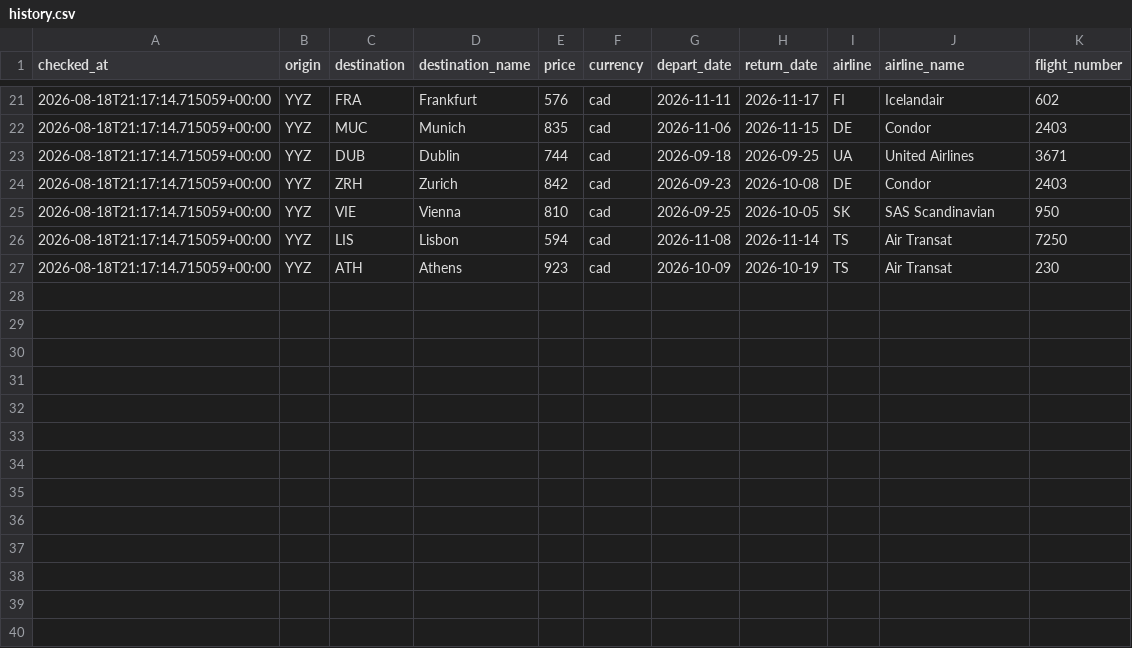
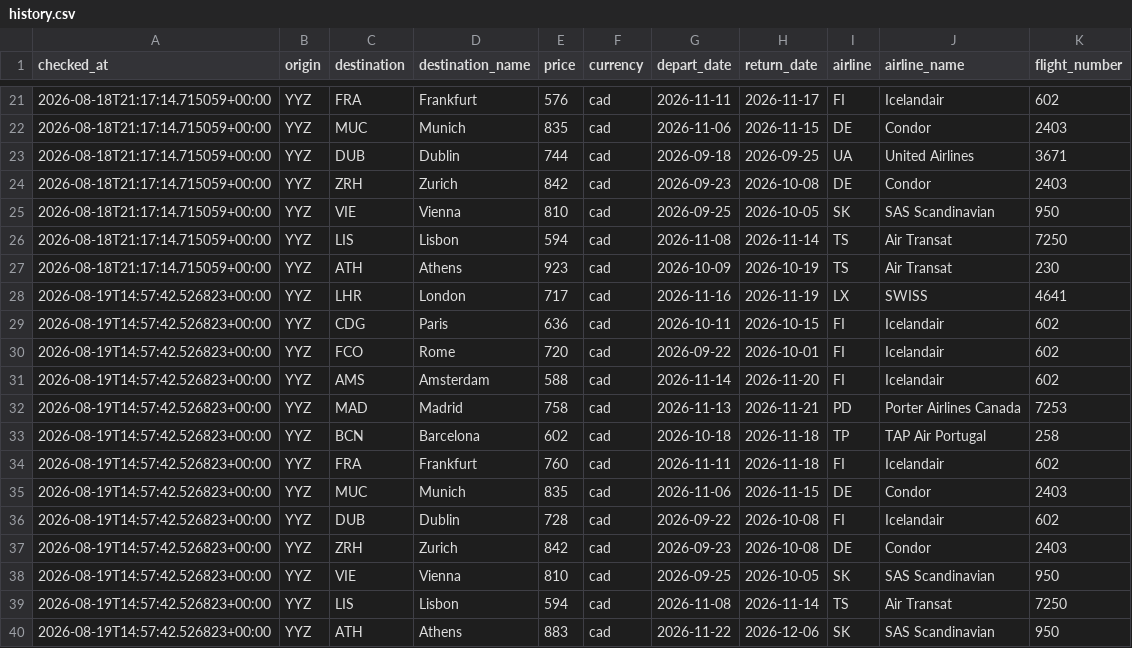
Before and after one commit to abhish05-prog/flight-tracker, a CSV file: data/history.csv, drawn as a sheet; only a part is shown, gaps mark what is left out; the diff names each change by its address in the sheet, - before the commit and + after, or states it on an @@ line.

```diff
--- a/data/history.csv
+++ b/data/history.csv
+row 28: 2026-08-19T14:57:42.526823+00:00 | YYZ | LHR | London | 717 | cad | 2026-11-16 | 2026-11-19 | LX | SWISS | 4641
+row 29: 2026-08-19T14:57:42.526823+00:00 | YYZ | CDG | Paris | 636 | cad | 2026-10-11 | 2026-10-15 | FI | Icelandair | 602
+row 30: 2026-08-19T14:57:42.526823+00:00 | YYZ | FCO | Rome | 720 | cad | 2026-09-22 | 2026-10-01 | FI | Icelandair | 602
+row 31: 2026-08-19T14:57:42.526823+00:00 | YYZ | AMS | Amsterdam | 588 | cad | 2026-11-14 | 2026-11-20 | FI | Icelandair | 602
+row 32: 2026-08-19T14:57:42.526823+00:00 | YYZ | MAD | Madrid | 758 | cad | 2026-11-13 | 2026-11-21 | PD | Porter Airlines Canada | 7253
+row 33: 2026-08-19T14:57:42.526823+00:00 | YYZ | BCN | Barcelona | 602 | cad | 2026-10-18 | 2026-11-18 | TP | TAP Air Portugal | 258
+row 34: 2026-08-19T14:57:42.526823+00:00 | YYZ | FRA | Frankfurt | 760 | cad | 2026-11-11 | 2026-11-18 | FI | Icelandair | 602
+row 35: 2026-08-19T14:57:42.526823+00:00 | YYZ | MUC | Munich | 835 | cad | 2026-11-06 | 2026-11-15 | DE | Condor | 2403
+row 36: 2026-08-19T14:57:42.526823+00:00 | YYZ | DUB | Dublin | 728 | cad | 2026-09-22 | 2026-10-08 | FI | Icelandair | 602
+row 37: 2026-08-19T14:57:42.526823+00:00 | YYZ | ZRH | Zurich | 842 | cad | 2026-09-23 | 2026-10-08 | DE | Condor | 2403
+row 38: 2026-08-19T14:57:42.526823+00:00 | YYZ | VIE | Vienna | 810 | cad | 2026-09-25 | 2026-10-05 | SK | SAS Scandinavian | 950
+row 39: 2026-08-19T14:57:42.526823+00:00 | YYZ | LIS | Lisbon | 594 | cad | 2026-11-08 | 2026-11-14 | TS | Air Transat | 7250
+row 40: 2026-08-19T14:57:42.526823+00:00 | YYZ | ATH | Athens | 883 | cad | 2026-11-22 | 2026-12-06 | SK | SAS Scandinavian | 950
```
Also changed, not shown: 1 other file.
